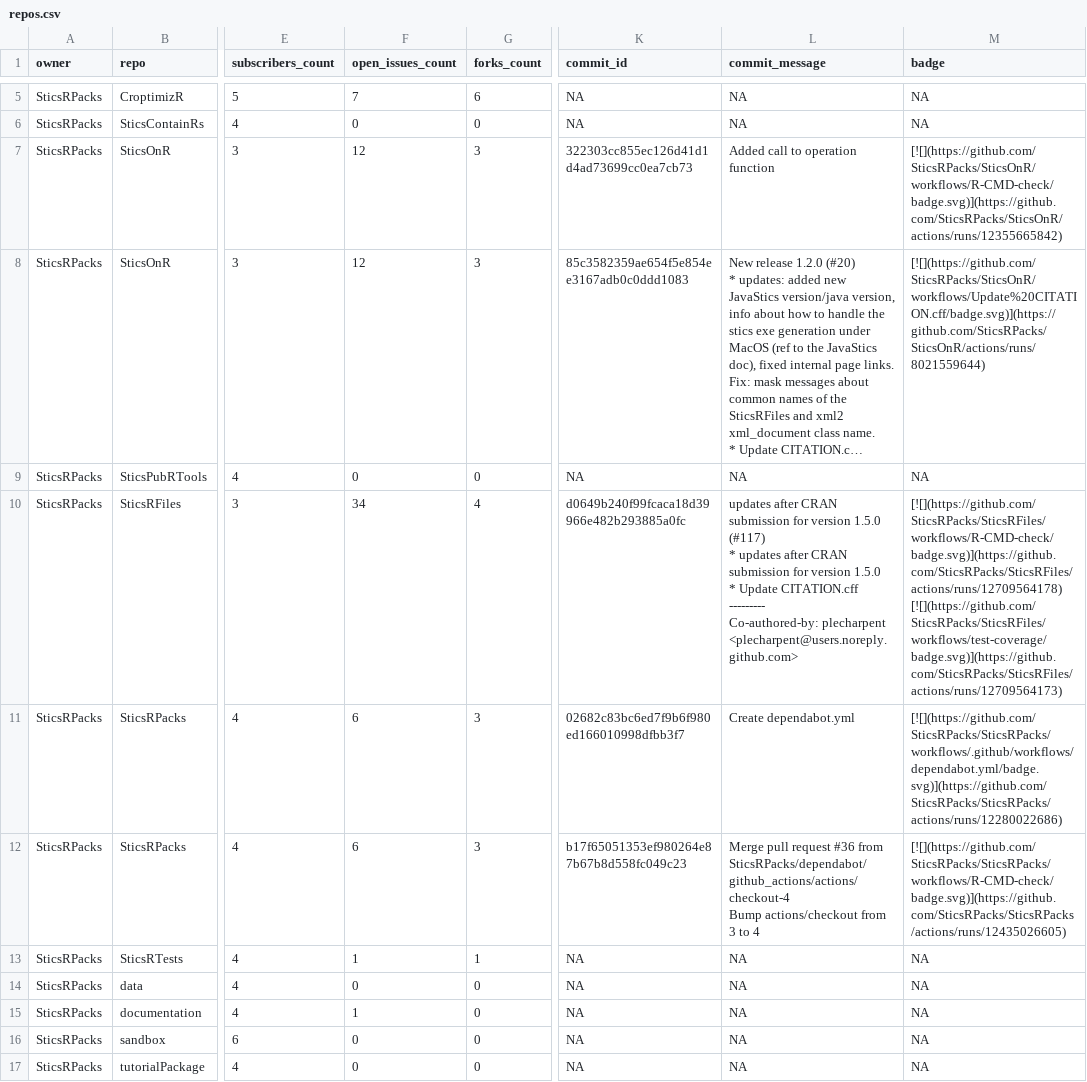
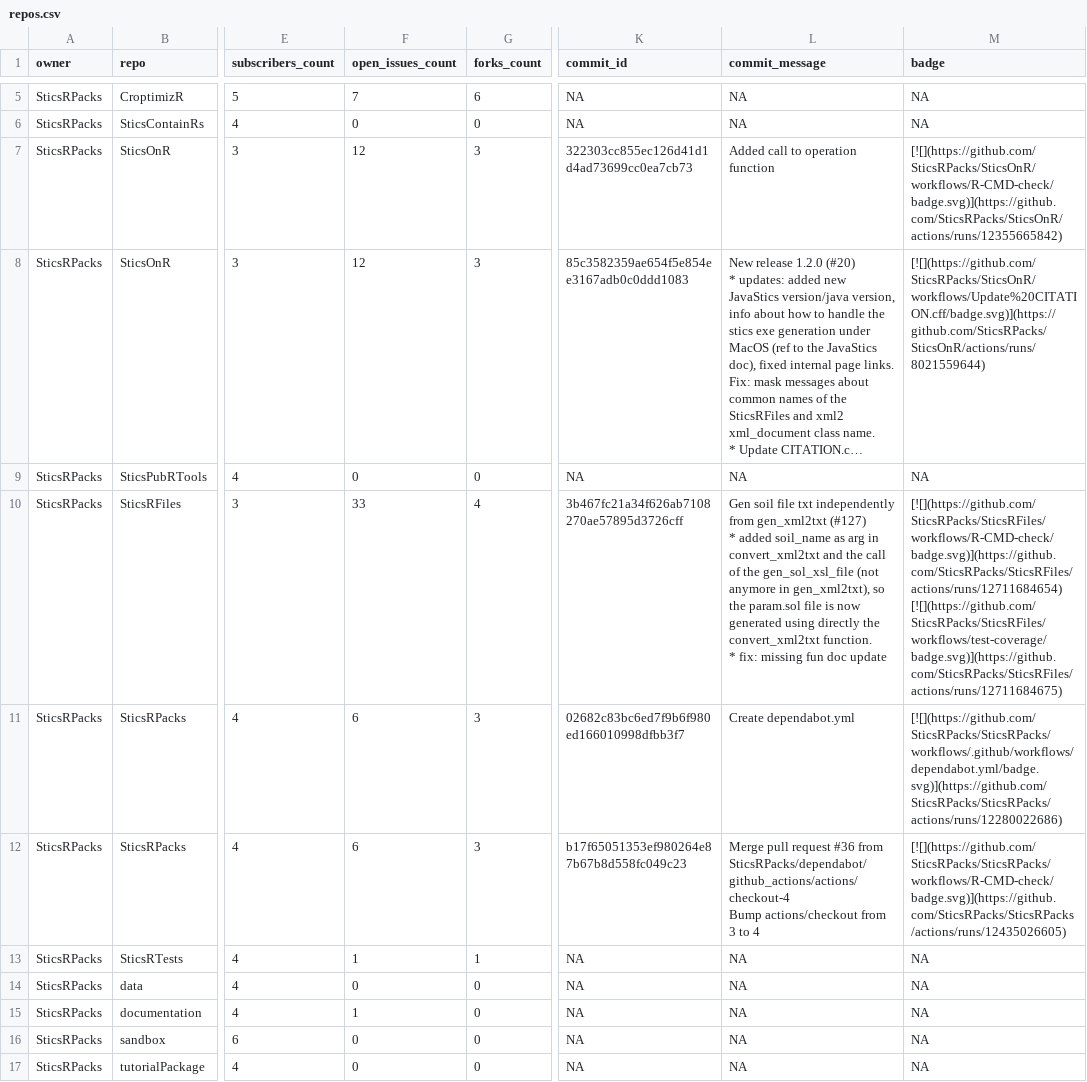
Before and after one commit to SticsRPacks/status, a CSV file: repos.csv, drawn as a sheet; only a part is shown, gaps mark what is left out; long unchanged cells end in …; ↵ is a line break in a cell; the diff names each change by its address in the sheet, - before the commit and + after, or states it on an @@ line.

```diff
--- a/repos.csv
+++ b/repos.csv
-F10 (open_issues_count): 34
+F10 (open_issues_count): 33
-K10 (commit_id): d0649b240f99fcaca18d39966e482b293885a0fc
+K10 (commit_id): 3b467fc21a34f626ab7108270ae57895d3726cff
-L10 (commit_message): updates after CRAN submission for version 1.5.0 (#117) ↵ * updates after CRAN submission for version 1.5.0 ↵ * Update CITATION.cff ↵ --------- ↵ Co-authored-by: plecharpent <plecharpent@users.noreply.github.com>
+L10 (commit_message): Gen soil file txt independently from gen_xml2txt (#127) ↵ * added soil_name as arg in convert_xml2txt and the call of the gen_sol_xsl_file (not anymore in gen_xml2txt), so the param.sol file is now generated using directly the convert_xml2txt function. ↵ * fix: missing fun doc update
-M10 (badge): [![](https://github.com/SticsRPacks/SticsRFiles/workflows/R-CMD-check/badge.svg)](https://github.com/SticsRPacks/SticsRFiles/actions/runs/12709564178) [![](https://github.com/SticsRPacks/SticsRFiles/workflows/test-coverage/badge.svg)](https://github.com/SticsRPacks/SticsRFiles/actions/runs/12709564173)
+M10 (badge): [![](https://github.com/SticsRPacks/SticsRFiles/workflows/R-CMD-check/badge.svg)](https://github.com/SticsRPacks/SticsRFiles/actions/runs/12711684654) [![](https://github.com/SticsRPacks/SticsRFiles/workflows/test-coverage/badge.svg)](https://github.com/SticsRPacks/SticsRFiles/actions/runs/12711684675)
```
Also changed, not shown: 2 other files.
